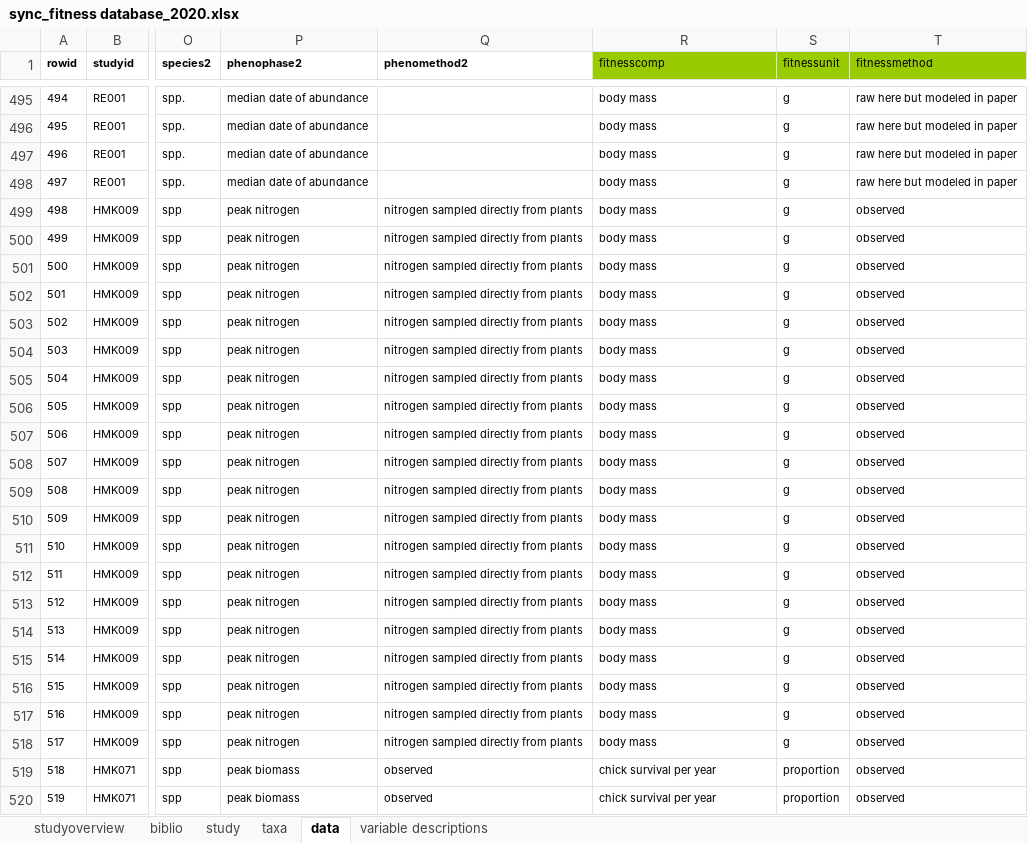
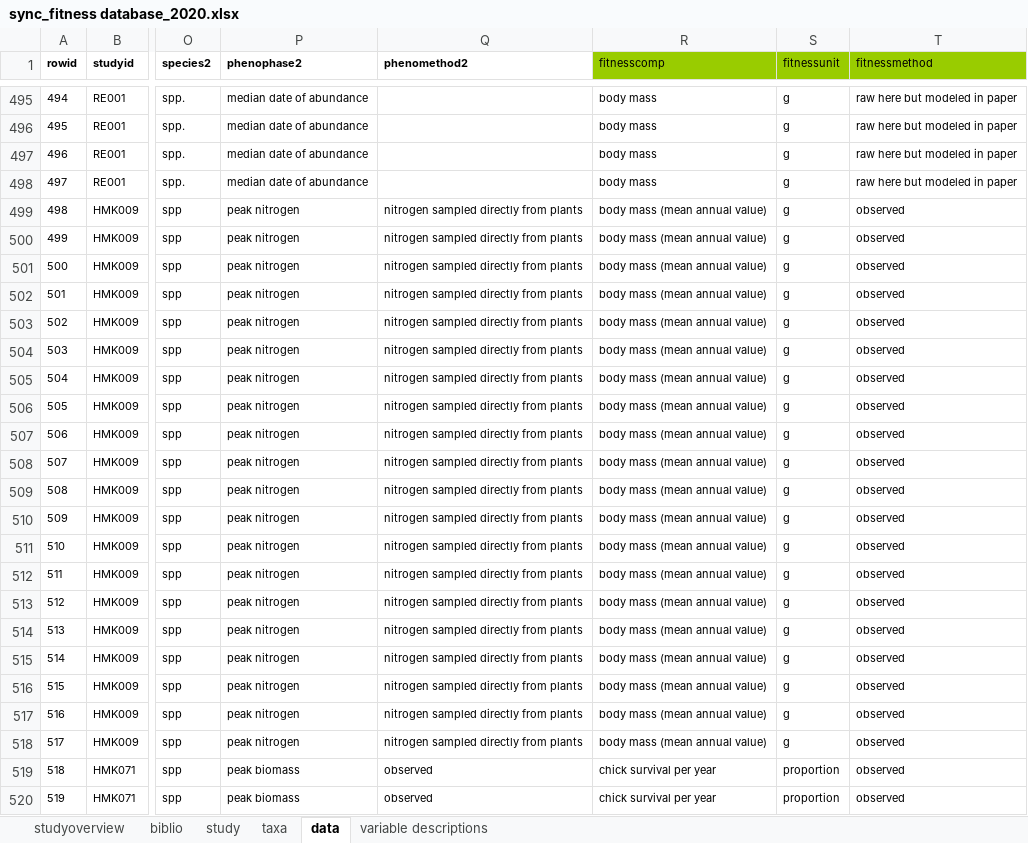
Before and after one commit to kharouba/sync_fitness, an Excel workbook: meta-analysis/sync_fitness database_2020.xlsx, sheet data, drawn as a sheet; only a part is shown, gaps mark what is left out; values as stored, in another font and other column widths than the file's, no borders; the diff names each change by its address in the sheet, - before the commit and + after, or states it on an @@ line.

```diff
--- a/meta-analysis/sync_fitness database_2020.xlsx (sheet data)
+++ b/meta-analysis/sync_fitness database_2020.xlsx (sheet data)
-R499:R518 (fitnesscomp): body mass
+R499:R518 (fitnesscomp): body mass (mean annual value)
```
Also changed, not shown: sheet studyoverview, 4 other files.
